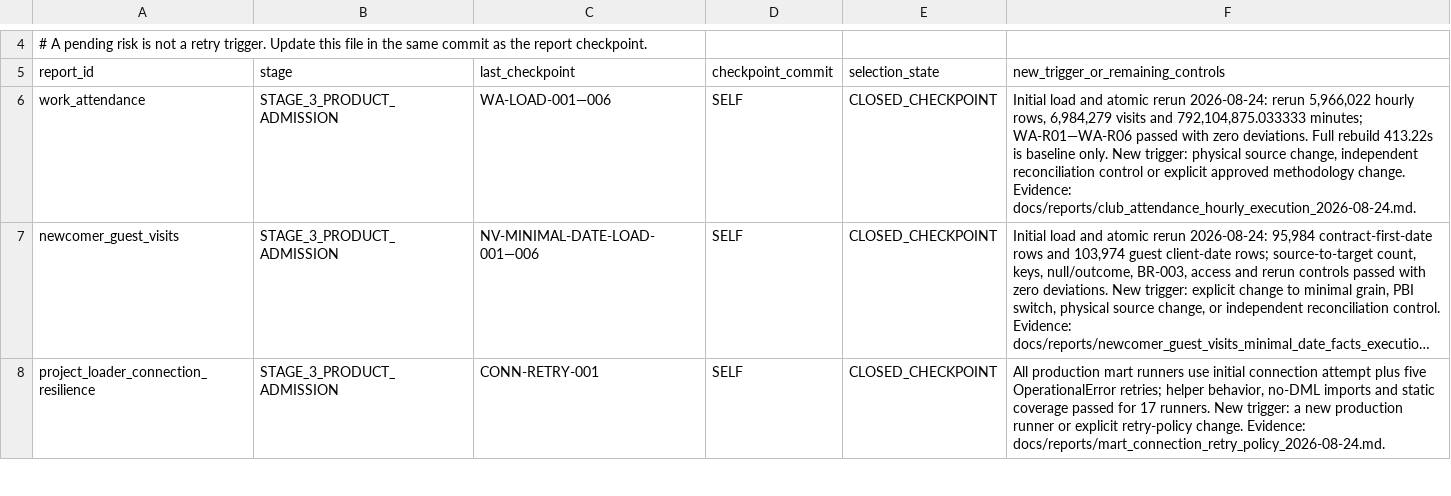
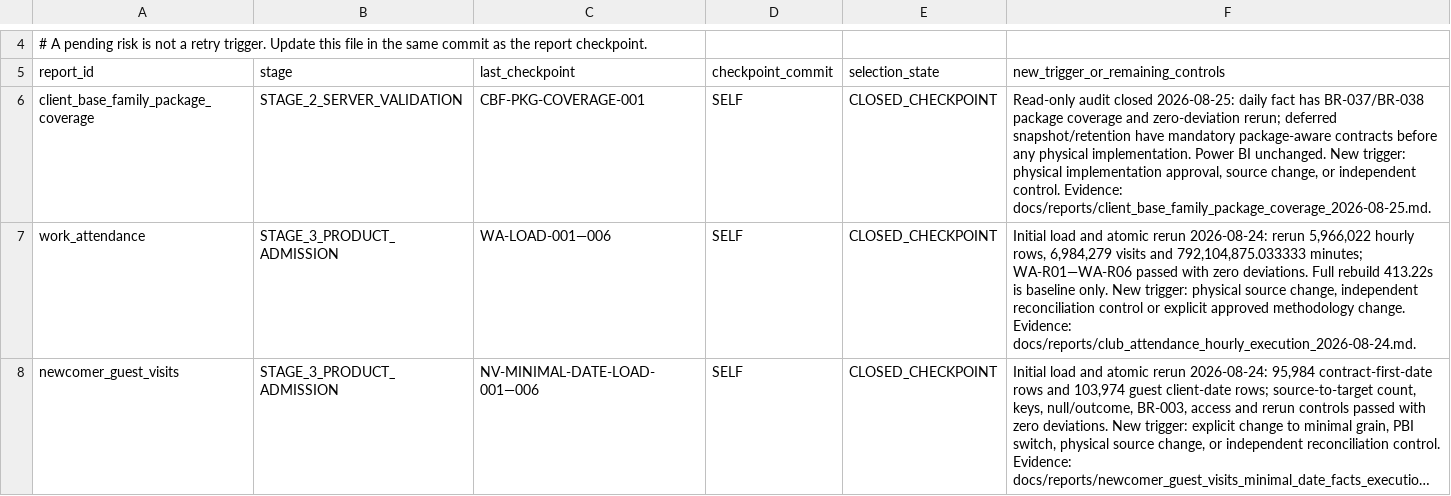
Before and after one commit to ilvkalinin/1c_to_powerBi, a TSV file: .agents/report_checkpoint_ledger.tsv, drawn as a sheet; only a part is shown, gaps mark what is left out; the shorter side is filled out with more unchanged rows; long unchanged cells end in …; the diff names each change by its address in the sheet, - before the commit and + after, or states it on an @@ line.

Commit message:
docs(client-base): require packages across family facts

```diff
--- a/.agents/report_checkpoint_ledger.tsv
+++ b/.agents/report_checkpoint_ledger.tsv
+row 6: client_base_family_package_coverage | STAGE_2_SERVER_VALIDATION | CBF-PKG-COVERAGE-001 | SELF | CLOSED_CHECKPOINT | Read-only audit closed 2026-08-25: daily fact has BR-037/BR-038 package coverage and zero-deviation rerun; deferred snapshot/retention have mandatory package-aware contracts before any physical implementation. Power BI unchanged. New trigger: physical implementation approval, source change, or independent control. Evidence: docs/reports/client_base_family_package_coverage_2026-08-25.md.
```
Also changed, not shown: .agents/active_package.tsv, .agents/project_stage_gate.tsv, 7 other files.
